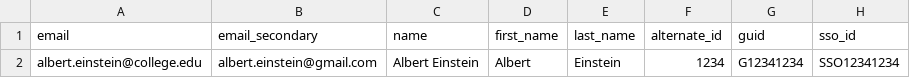
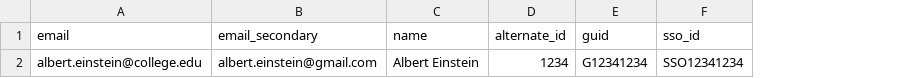
Before and after one commit to ucroo-community/tutorials, a CSV file: standardFormats/users.csv, drawn as a sheet; only a part is shown; the diff names each change by its address in the sheet, - before the commit and + after, or states it on an @@ line.

Commit message:
FA-8 removing first_name last_name from standard format to protect against unexpected behaviour.

```diff
--- a/standardFormats/users.csv
+++ b/standardFormats/users.csv
-column D (first_name), row 2: Albert
-column E (last_name), row 2: Einstein
```
Also changed, not shown: 3 other files.
